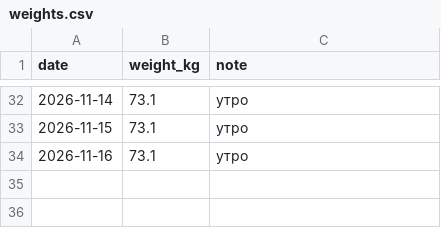
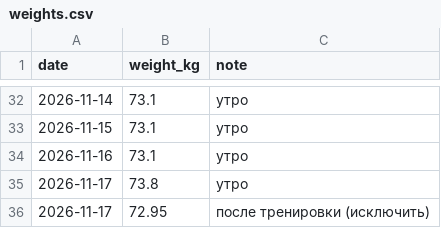
Before and after one commit to urevoleg/ai-weight-plan, a CSV file: site/data/weights.csv, drawn as a sheet; only a part is shown, gaps mark what is left out.

Commit message:
Data: add weights for 2026-11-17

```diff
--- a/site/data/weights.csv
+++ b/site/data/weights.csv
@@ -34 +34,3 @@ date,weight_kg,note
 2026-11-16,73.1,утро
+2026-11-17,73.8,утро
+2026-11-17,72.95,после тренировки (исключить)
```
